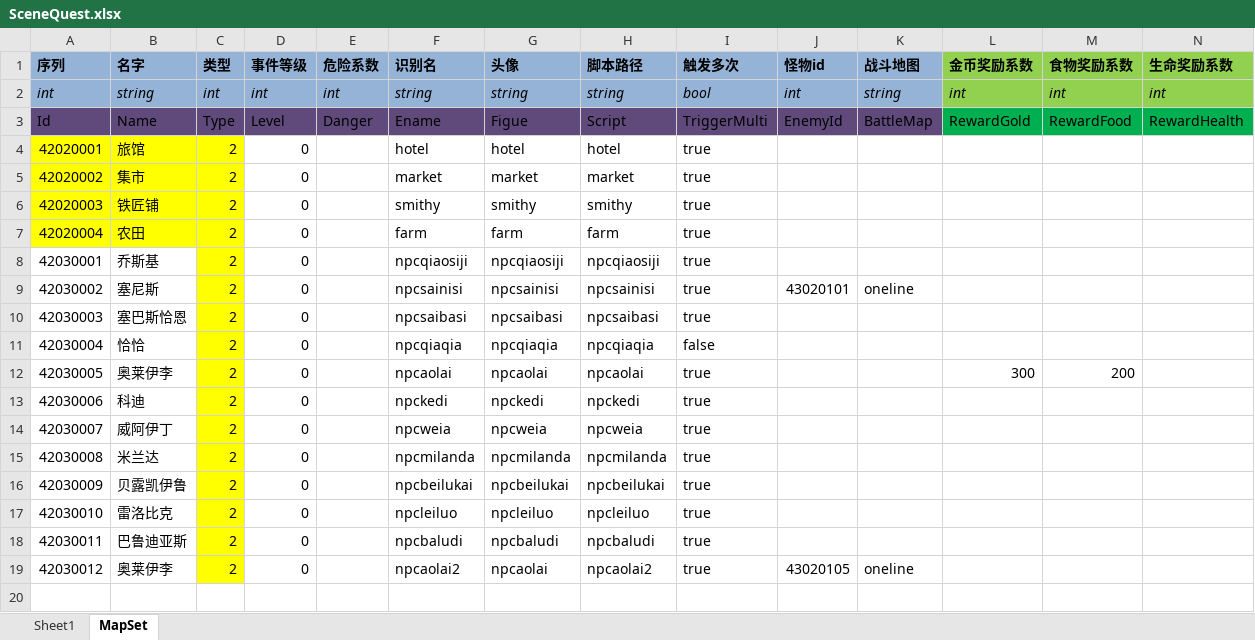
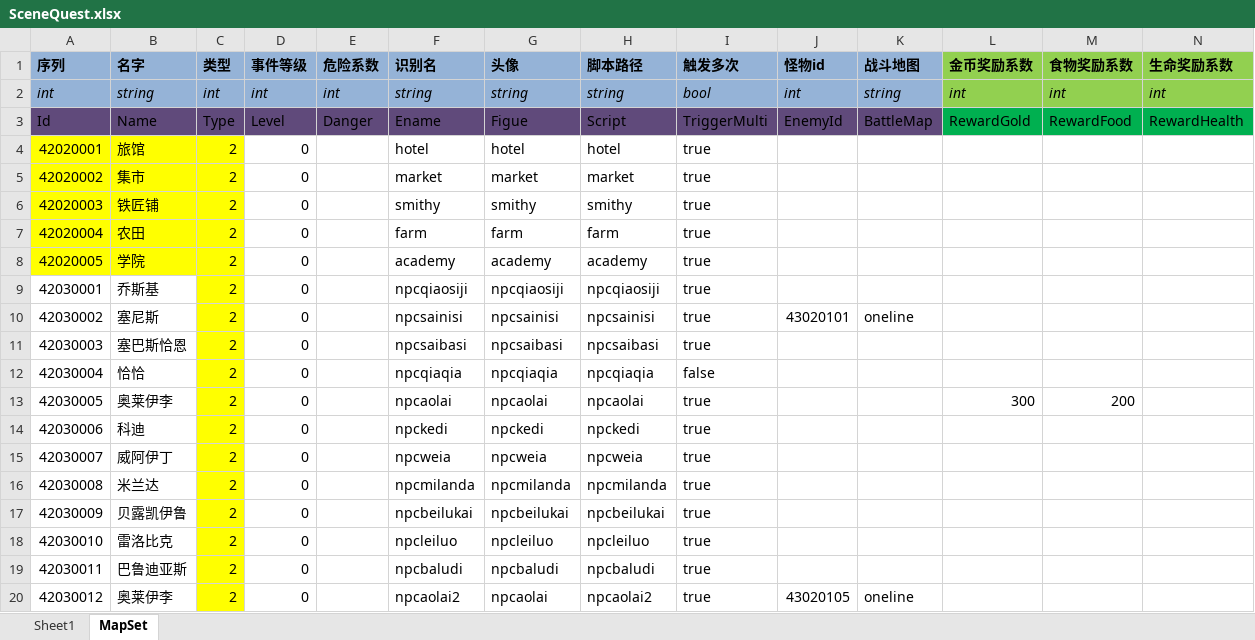
Before and after one commit to realeternia/TOMClassic, an Excel workbook: ConfigData/Xlsx/SceneQuest.xlsx, sheet MapSet, drawn as a sheet; only a part is shown; values as stored, in another font and other column widths than the file's, no borders; table styles not drawn; rows hold the shown columns only; the diff names each change by its address in the sheet, - before the commit and + after, or states it on an @@ line.

Commit message:
close #99 finish the npc bless function of academy

```diff
--- a/ConfigData/Xlsx/SceneQuest.xlsx (sheet MapSet)
+++ b/ConfigData/Xlsx/SceneQuest.xlsx (sheet MapSet)
+row 8: 42020005 | 学院 | 2 | 0 |  | academy | academy | academy | true
```
Also changed, not shown: ConfigData/Xlsx/Scene.xlsx, 5 other files.
